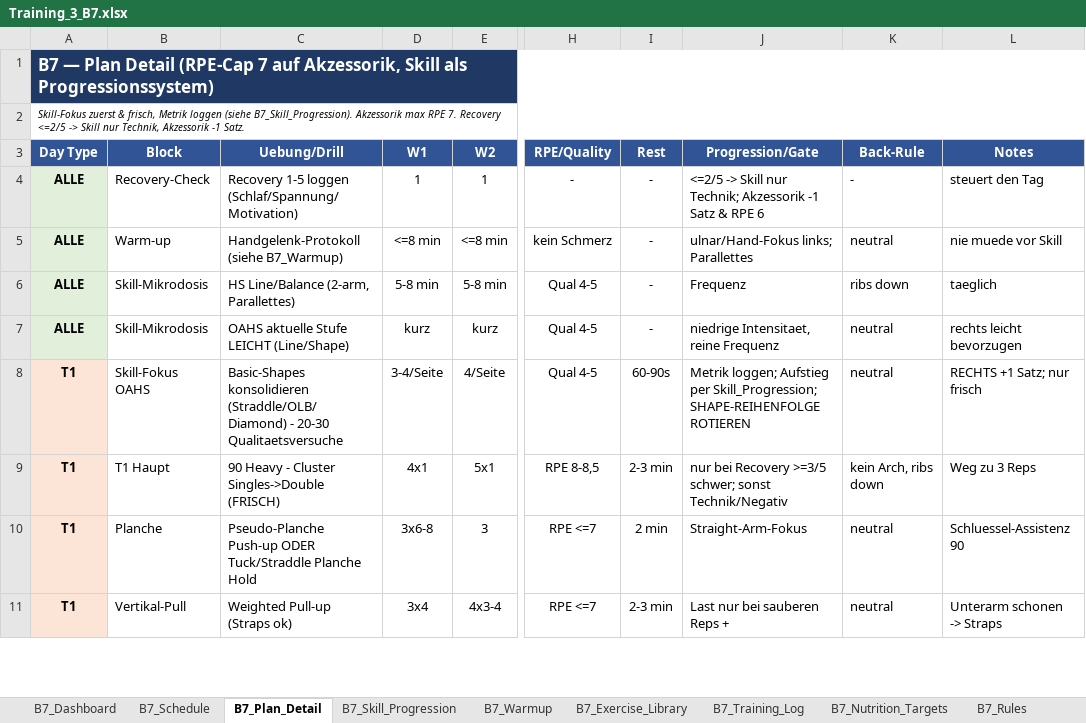
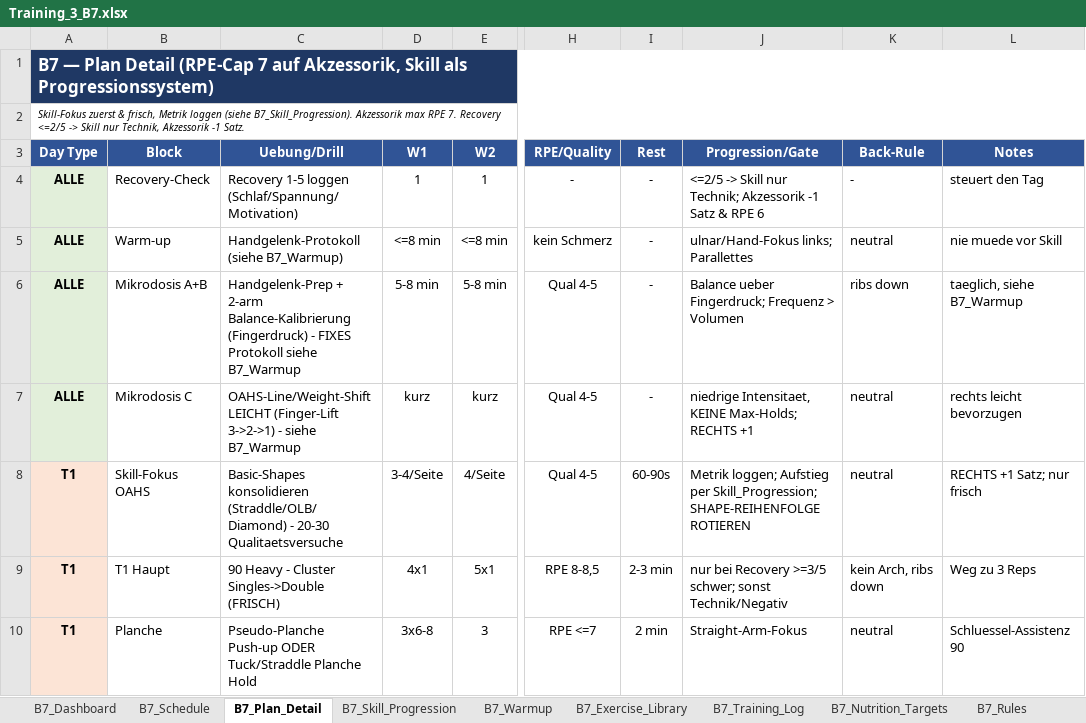
Before and after one commit to danielbellwinkel-source/My-Test-repository, an Excel workbook: Training_3_B7.xlsx, sheet B7_Plan_Detail, drawn as a sheet; only a part is shown, gaps mark what is left out; the shorter side is filled out with more unchanged rows; values as stored, in another font and other column widths than the file's, no borders; the diff names each change by its address in the sheet, - before the commit and + after, or states it on an @@ line.

```diff
--- a/Training_3_B7.xlsx (sheet B7_Plan_Detail)
+++ b/Training_3_B7.xlsx (sheet B7_Plan_Detail)
-B6 (Block): Skill-Mikrodosis
+B6 (Block): Mikrodosis A+B
-C6 (Uebung/Drill): HS Line/Balance (2-arm, Parallettes)
+C6 (Uebung/Drill): Handgelenk-Prep + 2-arm Balance-Kalibrierung (Fingerdruck) - FIXES Protokoll siehe B7_Warmup
-J6 (Progression/Gate): Frequenz
+J6 (Progression/Gate): Balance ueber Fingerdruck; Frequenz > Volumen
-L6 (Notes): taeglich
+L6 (Notes): taeglich, siehe B7_Warmup
-B7 (Block): Skill-Mikrodosis
+B7 (Block): Mikrodosis C
-C7 (Uebung/Drill): OAHS aktuelle Stufe LEICHT (Line/Shape)
+C7 (Uebung/Drill): OAHS-Line/Weight-Shift LEICHT (Finger-Lift 3->2->1) - siehe B7_Warmup
-J7 (Progression/Gate): niedrige Intensitaet, reine Frequenz
+J7 (Progression/Gate): niedrige Intensitaet, KEINE Max-Holds; RECHTS +1
```
Also changed, not shown: sheet B7_Warmup, 2 other files.
